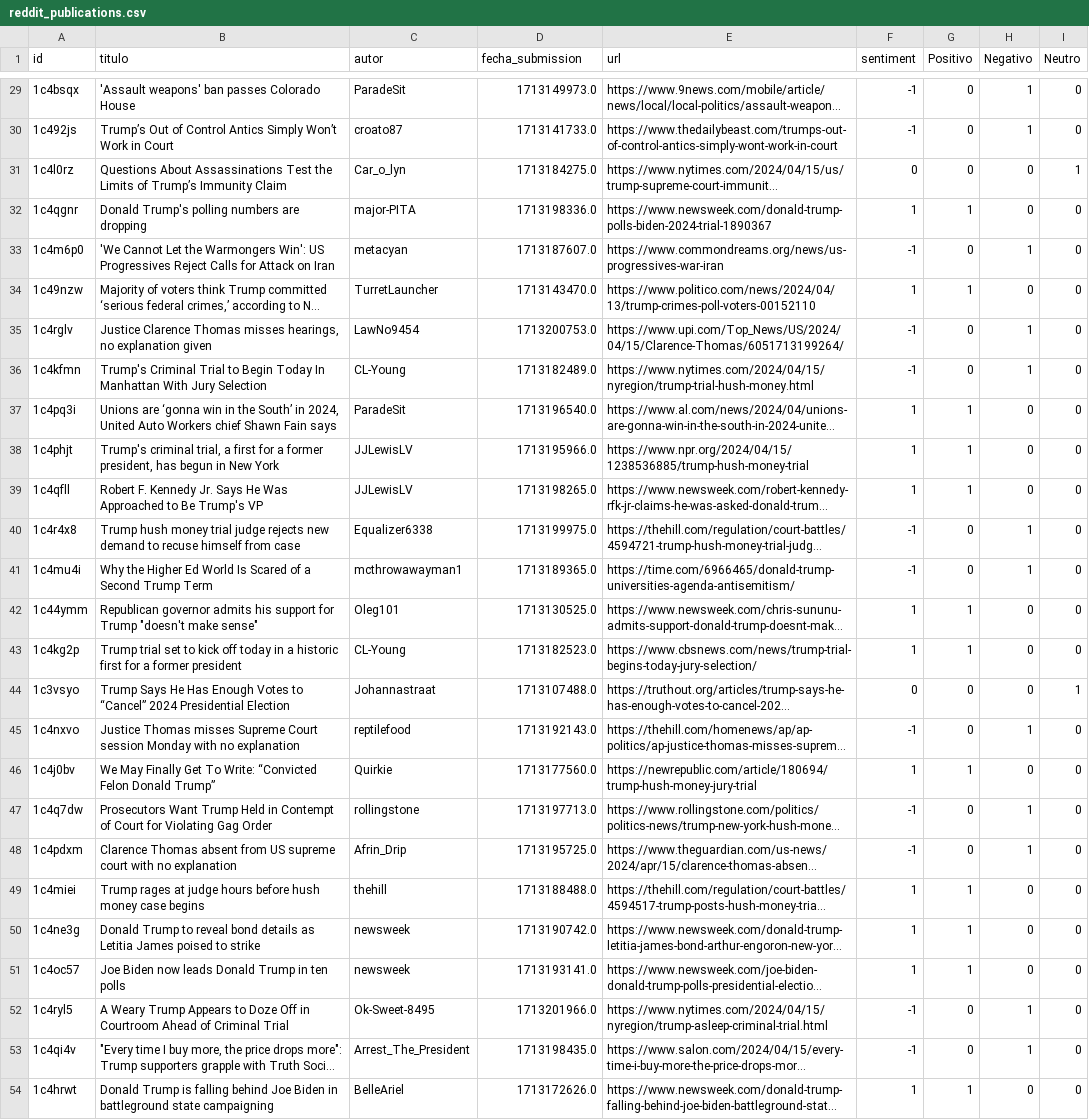
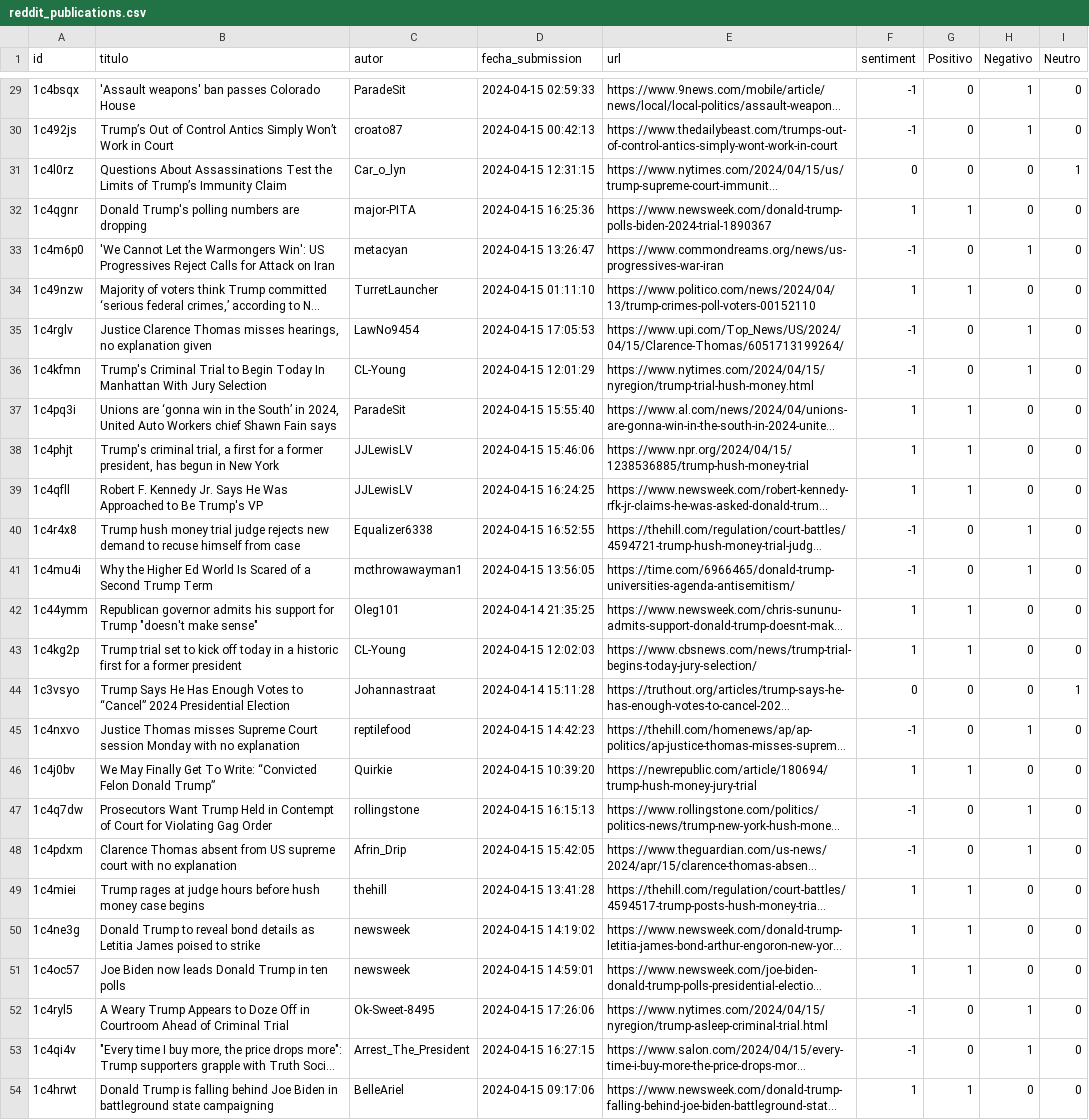
Before and after one commit to Javigrz/Codigo_TFG_Javier_Gil, a CSV file: data/1 Politics/redditPolitics/reddit_publications.csv, drawn as a sheet; only a part is shown, gaps mark what is left out; long unchanged cells end in …; the diff covers the shown part only; the diff names each change by its address in the sheet, - before the commit and + after, or states it on an @@ line.

```diff
--- a/data/1 Politics/redditPolitics/reddit_publications.csv
+++ b/data/1 Politics/redditPolitics/reddit_publications.csv
-D29 (fecha_submission): 1713149973.0
+D29 (fecha_submission): 2024-04-15 02:59:33
-D30 (fecha_submission): 1713141733.0
+D30 (fecha_submission): 2024-04-15 00:42:13
-D31 (fecha_submission): 1713184275.0
+D31 (fecha_submission): 2024-04-15 12:31:15
-D32 (fecha_submission): 1713198336.0
+D32 (fecha_submission): 2024-04-15 16:25:36
-D33 (fecha_submission): 1713187607.0
+D33 (fecha_submission): 2024-04-15 13:26:47
-D34 (fecha_submission): 1713143470.0
+D34 (fecha_submission): 2024-04-15 01:11:10
-D35 (fecha_submission): 1713200753.0
+D35 (fecha_submission): 2024-04-15 17:05:53
-D36 (fecha_submission): 1713182489.0
+D36 (fecha_submission): 2024-04-15 12:01:29
-D37 (fecha_submission): 1713196540.0
+D37 (fecha_submission): 2024-04-15 15:55:40
-D38 (fecha_submission): 1713195966.0
+D38 (fecha_submission): 2024-04-15 15:46:06
-D39 (fecha_submission): 1713198265.0
+D39 (fecha_submission): 2024-04-15 16:24:25
-D40 (fecha_submission): 1713199975.0
+D40 (fecha_submission): 2024-04-15 16:52:55
-D41 (fecha_submission): 1713189365.0
+D41 (fecha_submission): 2024-04-15 13:56:05
-D42 (fecha_submission): 1713130525.0
+D42 (fecha_submission): 2024-04-14 21:35:25
-D43 (fecha_submission): 1713182523.0
+D43 (fecha_submission): 2024-04-15 12:02:03
-D44 (fecha_submission): 1713107488.0
+D44 (fecha_submission): 2024-04-14 15:11:28
-D45 (fecha_submission): 1713192143.0
+D45 (fecha_submission): 2024-04-15 14:42:23
-D46 (fecha_submission): 1713177560.0
+D46 (fecha_submission): 2024-04-15 10:39:20
-D47 (fecha_submission): 1713197713.0
+D47 (fecha_submission): 2024-04-15 16:15:13
-D48 (fecha_submission): 1713195725.0
+D48 (fecha_submission): 2024-04-15 15:42:05
-D49 (fecha_submission): 1713188488.0
+D49 (fecha_submission): 2024-04-15 13:41:28
-D50 (fecha_submission): 1713190742.0
+D50 (fecha_submission): 2024-04-15 14:19:02
-D51 (fecha_submission): 1713193141.0
+D51 (fecha_submission): 2024-04-15 14:59:01
-D52 (fecha_submission): 1713201966.0
+D52 (fecha_submission): 2024-04-15 17:26:06
-D53 (fecha_submission): 1713198435.0
+D53 (fecha_submission): 2024-04-15 16:27:15
-D54 (fecha_submission): 1713172626.0
+D54 (fecha_submission): 2024-04-15 09:17:06
```
Also changed, not shown: 27 edited cells elsewhere in this file, data/3 Client Experience/Apple/reddit/reddit_publications.csv, 2 other files.
